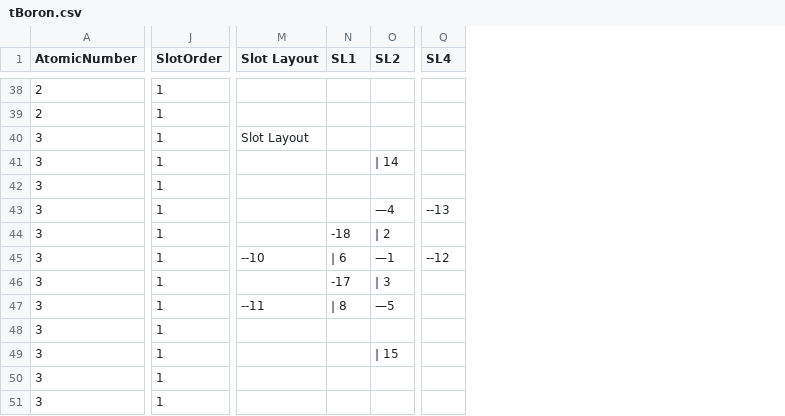
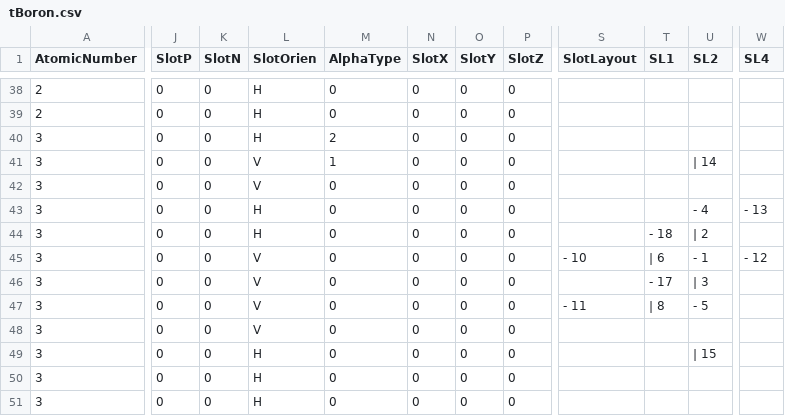
Before and after one commit to LtAirman/ChargeFieldTopics, a CSV file: data/tBoron.csv, drawn as a sheet; only a part is shown, gaps mark what is left out; removed rows and columns are numbered as before the commit, all else as after; the diff covers the shown part only; the diff names each change by its address in the sheet, - before the commit and + after, or states it on an @@ line.

Commit message:
Making many changes (eliminating spaces, cleaning up SL diagram, new SlotP, SlotN, SlotX, SloytY,  SlotZ, SlotOrien columns) to Cr6-Elements and tBoron .csv files.

```diff
--- a/data/tBoron.csv
+++ b/data/tBoron.csv
-column J (SlotOrder), rows 38-51: all 1
+column J (SlotP), rows 38-51: all 0
+column K (SlotN), rows 38-51: all 0
+column L (SlotOrien), rows 38-51: H | H | H | V | V | H | H | V | V | V | V | H | H | H
+column M (AlphaType), rows 38-51: 0 | 0 | 2 | 1 | 0 | 0 | 0 | 0 | 0 | 0 | 0 | 0 | 0 | 0
+column N (SlotX), rows 38-51: all 0
+column O (SlotY), rows 38-51: all 0
+column P (SlotZ), rows 38-51: all 0
-column M (Slot Layout), rows 40-47: Slot Layout |  |  |  |  | --10 |  | --11
+column S (SlotLayout), rows 45-47: - 10 |  | - 11
-U43 (SL2): —4
+U43 (SL2): - 4
-W43 (SL4): --13
+W43 (SL4): - 13
-T44 (SL1): -18
+T44 (SL1): - 18
-U45 (SL2): —1
+U45 (SL2): - 1
-W45 (SL4): --12
+W45 (SL4): - 12
-T46 (SL1): -17
+T46 (SL1): - 17
-U47 (SL2): —5
+U47 (SL2): - 5
```
Also changed, not shown: 3 removed rows and 49 edited cells elsewhere in this file, 1 other file.
